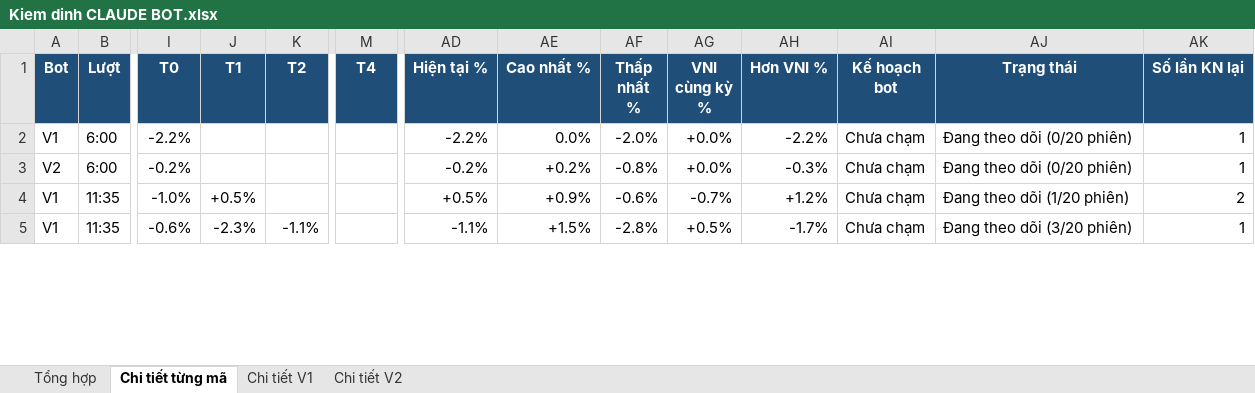
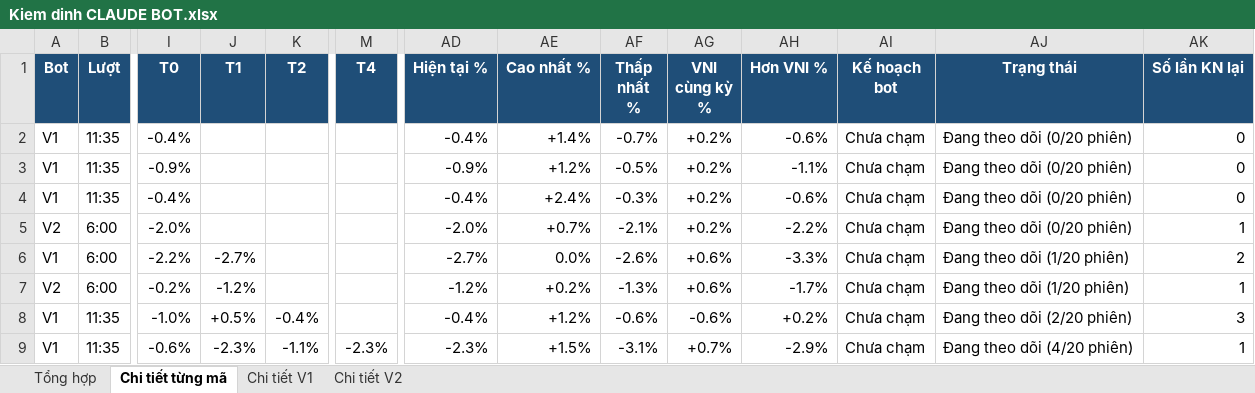
Before and after one commit to karenmanucian1-commits/Top-5-Co-Phieu-Hang-Ngay-Claude, an Excel workbook: data/reports/Kiem dinh CLAUDE BOT.xlsx, sheet Chi tiết từng mã, drawn as a sheet; only a part is shown, gaps mark what is left out; values as stored, in another font and other column widths than the file's, no borders; conditional formats not drawn; addresses are those after the commit; rows hold the shown columns only; the diff covers the shown part only; the diff names each change by its address in the sheet, - before the commit and + after, or states it on an @@ line.

```diff
--- a/data/reports/Kiem dinh CLAUDE BOT.xlsx (sheet Chi tiết từng mã)
+++ b/data/reports/Kiem dinh CLAUDE BOT.xlsx (sheet Chi tiết từng mã)
+row 2: V1 | 11:35 | -0.4% |  |  |  | -0.4% | +1.4% | -0.7% | +0.2% | -0.6% | Chưa chạm | Đang theo dõi (0/20 phiên) | 0
+row 3: V1 | 11:35 | -0.9% |  |  |  | -0.9% | +1.2% | -0.5% | +0.2% | -1.1% | Chưa chạm | Đang theo dõi (0/20 phiên) | 0
+row 4: V1 | 11:35 | -0.4% |  |  |  | -0.4% | +2.4% | -0.3% | +0.2% | -0.6% | Chưa chạm | Đang theo dõi (0/20 phiên) | 0
+row 5: V2 | 6:00 | -2.0% |  |  |  | -2.0% | +0.7% | -2.1% | +0.2% | -2.2% | Chưa chạm | Đang theo dõi (0/20 phiên) | 1
-J6 (T1): (empty)
+J6 (T1): -2.7%
-AD6 (Hiện tại %): -2.2%
+AD6 (Hiện tại %): -2.7%
-AF6 (Thấp nhất %): -2.0%
+AF6 (Thấp nhất %): -2.6%
-AG6:AG7 (VNI cùng kỳ %): +0.0%
+AG6:AG7 (VNI cùng kỳ %): +0.6%
-AH6 (Hơn VNI %): -2.2%
+AH6 (Hơn VNI %): -3.3%
-AJ6:AJ7 (Trạng thái): Đang theo dõi (0/20 phiên)
+AJ6:AJ7 (Trạng thái): Đang theo dõi (1/20 phiên)
-AK6 (Số lần KN lại): 1
+AK6 (Số lần KN lại): 2
-J7 (T1): (empty)
+J7 (T1): -1.2%
-AD7 (Hiện tại %): -0.2%
+AD7 (Hiện tại %): -1.2%
-AF7 (Thấp nhất %): -0.8%
+AF7 (Thấp nhất %): -1.3%
-AH7 (Hơn VNI %): -0.3%
+AH7 (Hơn VNI %): -1.7%
-K8 (T2): (empty)
+K8 (T2): -0.4%
-AD8 (Hiện tại %): +0.5%
+AD8 (Hiện tại %): -0.4%
-AE8 (Cao nhất %): +0.9%
+AE8 (Cao nhất %): +1.2%
-AG8 (VNI cùng kỳ %): -0.7%
+AG8 (VNI cùng kỳ %): -0.6%
-AH8 (Hơn VNI %): +1.2%
+AH8 (Hơn VNI %): +0.2%
-AJ8 (Trạng thái): Đang theo dõi (1/20 phiên)
+AJ8 (Trạng thái): Đang theo dõi (2/20 phiên)
-AK8 (Số lần KN lại): 2
+AK8 (Số lần KN lại): 3
-M9 (T4): (empty)
+M9 (T4): -2.3%
-AD9 (Hiện tại %): -1.1%
+AD9 (Hiện tại %): -2.3%
-AF9 (Thấp nhất %): -2.8%
+AF9 (Thấp nhất %): -3.1%
-AG9 (VNI cùng kỳ %): +0.5%
+AG9 (VNI cùng kỳ %): +0.7%
-AH9 (Hơn VNI %): -1.7%
+AH9 (Hơn VNI %): -2.9%
-AJ9 (Trạng thái): Đang theo dõi (3/20 phiên)
+AJ9 (Trạng thái): Đang theo dõi (4/20 phiên)
```
Also changed, not shown: 364 edited cells and cell formats elsewhere in this sheet, sheet Chi tiết V1, sheet Chi tiết V2, sheet Tổng hợp, 2 other files.
